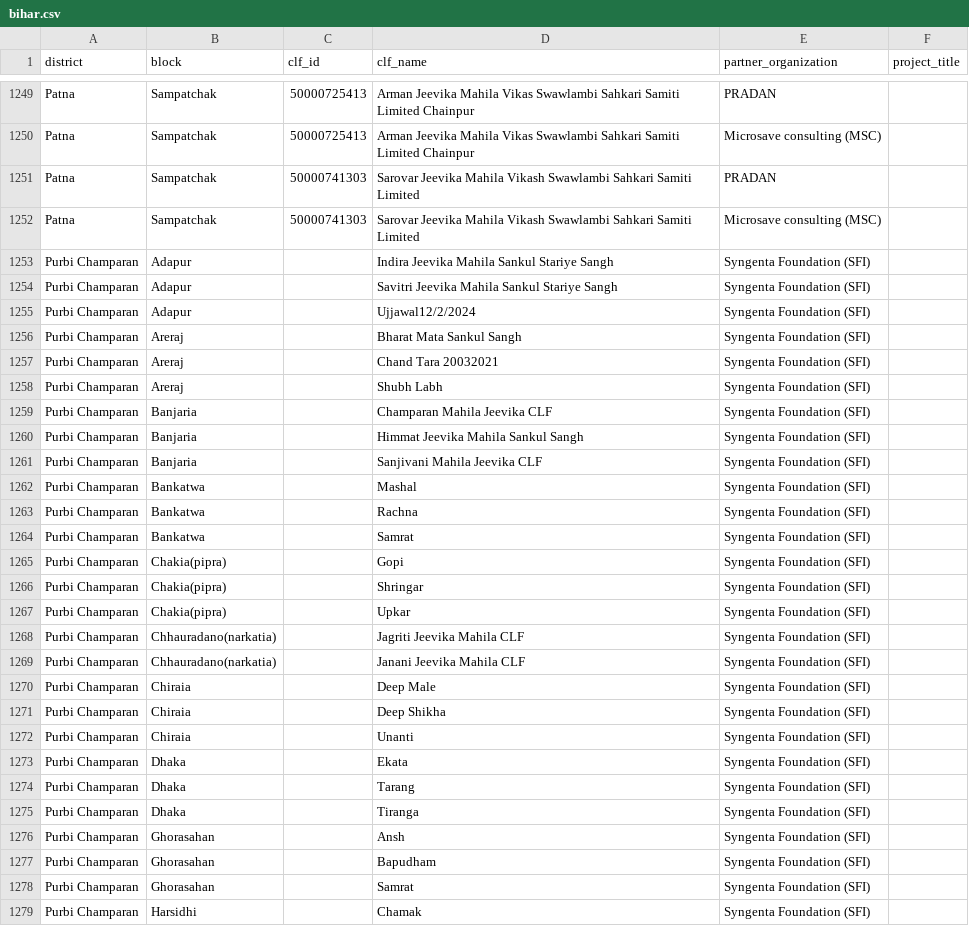
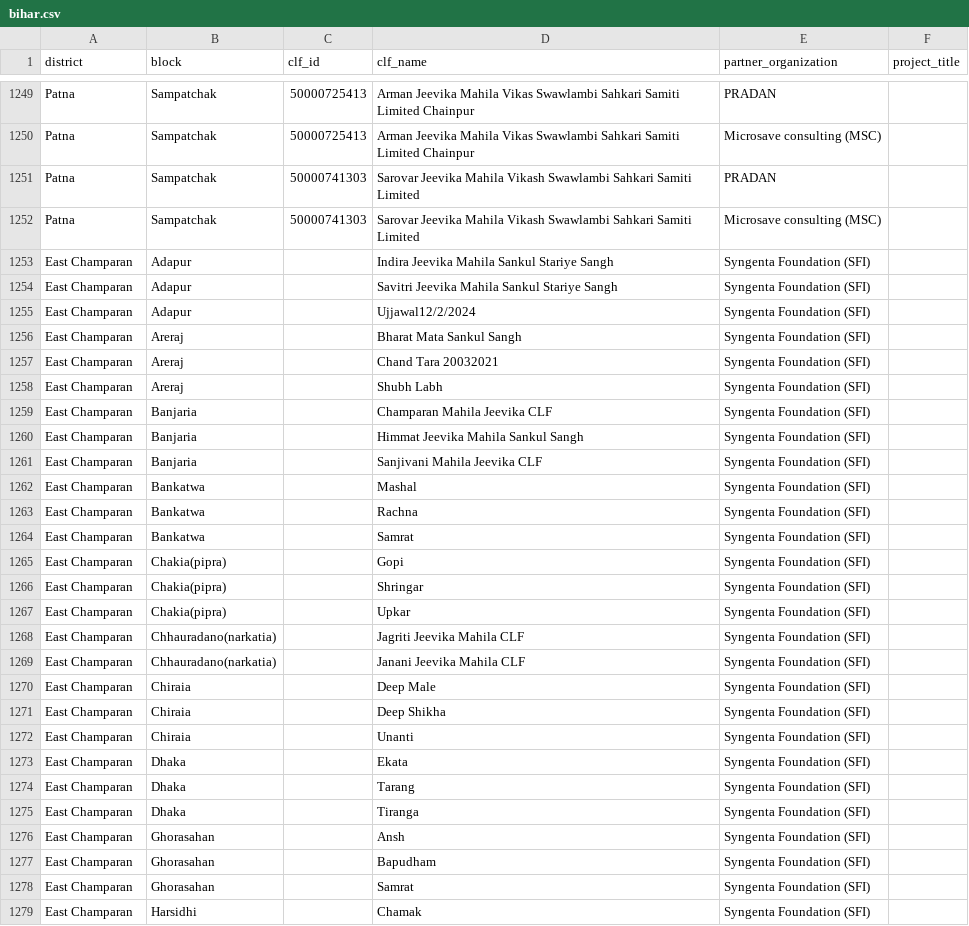
Before and after one commit to srrao87/wee-partner-clf-mapping, a CSV file: data/clf_lists/bihar.csv, drawn as a sheet; only a part is shown, gaps mark what is left out; the diff covers the shown part only.

Commit message:
Update bihar.csv

```diff
--- a/data/clf_lists/bihar.csv
+++ b/data/clf_lists/bihar.csv
@@ -1252,28 +1252,28 @@ Patna,Sampatchak,50000741303,Sarovar Jeevika Mahila Vikash Swawlambi Sahkari Sam
 Patna,Sampatchak,50000741303,Sarovar Jeevika Mahila Vikash Swawlambi Sahkari Samiti Limited,Microsave consulting (MSC),
-Purbi Champaran,Adapur,,Indira Jeevika Mahila Sankul Stariye Sangh,Syngenta Foundation (SFI),
-Purbi Champaran,Adapur,,Savitri Jeevika Mahila Sankul Stariye Sangh,Syngenta Foundation (SFI),
-Purbi Champaran,Adapur,,Ujjawal12/2/2024,Syngenta Foundation (SFI),
-Purbi Champaran,Areraj,,Bharat Mata Sankul Sangh,Syngenta Foundation (SFI),
-Purbi Champaran,Areraj,,Chand Tara 20032021,Syngenta Foundation (SFI),
-Purbi Champaran,Areraj,,Shubh Labh,Syngenta Foundation (SFI),
-Purbi Champaran,Banjaria,,Champaran Mahila Jeevika CLF,Syngenta Foundation (SFI),
-Purbi Champaran,Banjaria,,Himmat Jeevika Mahila Sankul Sangh,Syngenta Foundation (SFI),
-Purbi Champaran,Banjaria,,Sanjivani Mahila Jeevika CLF,Syngenta Foundation (SFI),
-Purbi Champaran,Bankatwa,,Mashal,Syngenta Foundation (SFI),
-Purbi Champaran,Bankatwa,,Rachna,Syngenta Foundation (SFI),
-Purbi Champaran,Bankatwa,,Samrat,Syngenta Foundation (SFI),
-Purbi Champaran,Chakia(pipra),,Gopi,Syngenta Foundation (SFI),
-Purbi Champaran,Chakia(pipra),,Shringar,Syngenta Foundation (SFI),
-Purbi Champaran,Chakia(pipra),,Upkar,Syngenta Foundation (SFI),
-Purbi Champaran,Chhauradano(narkatia),,Jagriti Jeevika Mahila CLF,Syngenta Foundation (SFI),
-Purbi Champaran,Chhauradano(narkatia),,Janani Jeevika Mahila CLF,Syngenta Foundation (SFI),
-Purbi Champaran,Chiraia,,Deep Male,Syngenta Foundation (SFI),
-Purbi Champaran,Chiraia,,Deep Shikha,Syngenta Foundation (SFI),
-Purbi Champaran,Chiraia,,Unanti,Syngenta Foundation (SFI),
-Purbi Champaran,Dhaka,,Ekata,Syngenta Foundation (SFI),
-Purbi Champaran,Dhaka,,Tarang,Syngenta Foundation (SFI),
-Purbi Champaran,Dhaka,,Tiranga,Syngenta Foundation (SFI),
-Purbi Champaran,Ghorasahan,,Ansh,Syngenta Foundation (SFI),
-Purbi Champaran,Ghorasahan,,Bapudham,Syngenta Foundation (SFI),
-Purbi Champaran,Ghorasahan,,Samrat,Syngenta Foundation (SFI),
-Purbi Champaran,Harsidhi,,Chamak,Syngenta Foundation (SFI),
+East Champaran,Adapur,,Indira Jeevika Mahila Sankul Stariye Sangh,Syngenta Foundation (SFI),
+East Champaran,Adapur,,Savitri Jeevika Mahila Sankul Stariye Sangh,Syngenta Foundation (SFI),
+East Champaran,Adapur,,Ujjawal12/2/2024,Syngenta Foundation (SFI),
+East Champaran,Areraj,,Bharat Mata Sankul Sangh,Syngenta Foundation (SFI),
+East Champaran,Areraj,,Chand Tara 20032021,Syngenta Foundation (SFI),
+East Champaran,Areraj,,Shubh Labh,Syngenta Foundation (SFI),
+East Champaran,Banjaria,,Champaran Mahila Jeevika CLF,Syngenta Foundation (SFI),
+East Champaran,Banjaria,,Himmat Jeevika Mahila Sankul Sangh,Syngenta Foundation (SFI),
+East Champaran,Banjaria,,Sanjivani Mahila Jeevika CLF,Syngenta Foundation (SFI),
+East Champaran,Bankatwa,,Mashal,Syngenta Foundation (SFI),
+East Champaran,Bankatwa,,Rachna,Syngenta Foundation (SFI),
+East Champaran,Bankatwa,,Samrat,Syngenta Foundation (SFI),
+East Champaran,Chakia(pipra),,Gopi,Syngenta Foundation (SFI),
+East Champaran,Chakia(pipra),,Shringar,Syngenta Foundation (SFI),
+East Champaran,Chakia(pipra),,Upkar,Syngenta Foundation (SFI),
+East Champaran,Chhauradano(narkatia),,Jagriti Jeevika Mahila CLF,Syngenta Foundation (SFI),
+East Champaran,Chhauradano(narkatia),,Janani Jeevika Mahila CLF,Syngenta Foundation (SFI),
+East Champaran,Chiraia,,Deep Male,Syngenta Foundation (SFI),
+East Champaran,Chiraia,,Deep Shikha,Syngenta Foundation (SFI),
+East Champaran,Chiraia,,Unanti,Syngenta Foundation (SFI),
+East Champaran,Dhaka,,Ekata,Syngenta Foundation (SFI),
+East Champaran,Dhaka,,Tarang,Syngenta Foundation (SFI),
+East Champaran,Dhaka,,Tiranga,Syngenta Foundation (SFI),
+East Champaran,Ghorasahan,,Ansh,Syngenta Foundation (SFI),
+East Champaran,Ghorasahan,,Bapudham,Syngenta Foundation (SFI),
+East Champaran,Ghorasahan,,Samrat,Syngenta Foundation (SFI),
+East Champaran,Harsidhi,,Chamak,Syngenta Foundation (SFI),
```
Also changed, not shown: 112 edited cells elsewhere in this file.
